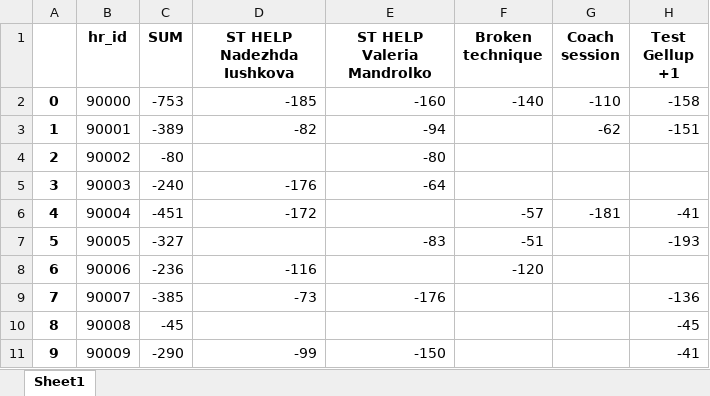
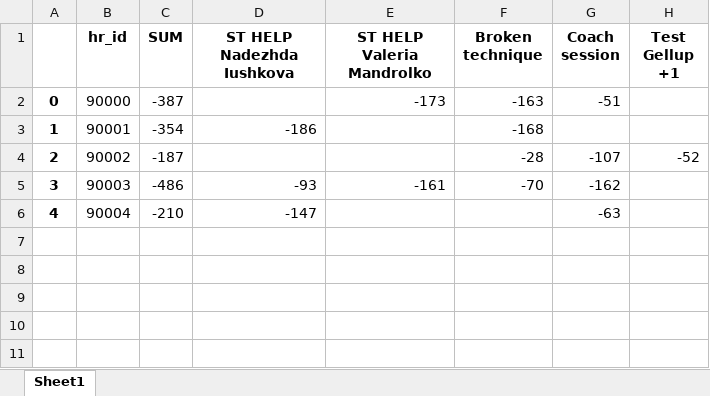
Before and after one commit to A-Zorg/msw_api, an Excel workbook: base/data_set/fees.xlsx, sheet Sheet1, drawn as a sheet; values as stored, in another font and other column widths than the file's, no borders; the diff names each change by its address in the sheet, - before the commit and + after, or states it on an @@ line.

```diff
--- a/base/data_set/fees.xlsx (sheet Sheet1)
+++ b/base/data_set/fees.xlsx (sheet Sheet1)
-C2 (SUM): -753
+C2 (SUM): -387
-D2 (ST HELP Nadezhda Iushkova): -185
+D2 (ST HELP Nadezhda Iushkova): (empty)
-E2 (ST HELP Valeria Mandrolko): -160
+E2 (ST HELP Valeria Mandrolko): -173
-F2 (Broken technique): -140
+F2 (Broken technique): -163
-G2 (Coach session): -110
+G2 (Coach session): -51
-H2 (Test Gellup +1): -158
+H2 (Test Gellup +1): (empty)
-C3 (SUM): -389
+C3 (SUM): -354
-D3 (ST HELP Nadezhda Iushkova): -82
+D3 (ST HELP Nadezhda Iushkova): -186
-E3 (ST HELP Valeria Mandrolko): -94
+E3 (ST HELP Valeria Mandrolko): (empty)
-F3 (Broken technique): (empty)
+F3 (Broken technique): -168
-G3 (Coach session): -62
+G3 (Coach session): (empty)
-H3 (Test Gellup +1): -151
+H3 (Test Gellup +1): (empty)
-C4 (SUM): -80
+C4 (SUM): -187
-E4 (ST HELP Valeria Mandrolko): -80
+E4 (ST HELP Valeria Mandrolko): (empty)
-F4 (Broken technique): (empty)
+F4 (Broken technique): -28
-G4 (Coach session): (empty)
+G4 (Coach session): -107
-H4 (Test Gellup +1): (empty)
+H4 (Test Gellup +1): -52
-C5 (SUM): -240
+C5 (SUM): -486
-D5 (ST HELP Nadezhda Iushkova): -176
+D5 (ST HELP Nadezhda Iushkova): -93
-E5 (ST HELP Valeria Mandrolko): -64
+E5 (ST HELP Valeria Mandrolko): -161
-F5 (Broken technique): (empty)
+F5 (Broken technique): -70
-G5 (Coach session): (empty)
+G5 (Coach session): -162
-C6 (SUM): -451
+C6 (SUM): -210
-D6 (ST HELP Nadezhda Iushkova): -172
+D6 (ST HELP Nadezhda Iushkova): -147
-F6 (Broken technique): -57
+F6 (Broken technique): (empty)
-G6 (Coach session): -181
+G6 (Coach session): -63
-H6 (Test Gellup +1): -41
+H6 (Test Gellup +1): (empty)
-row 7: 5 | 90005 | -327 |  | -83 | -51 |  | -193
-row 8: 6 | 90006 | -236 | -116 |  | -120
-row 9: 7 | 90007 | -385 | -73 | -176 |  |  | -136
-row 10: 8 | 90008 | -45 |  |  |  |  | -45
-row 11: 9 | 90009 | -290 | -99 | -150 |  |  | -41
```
Also changed, not shown: base/data_set/account_data_template.xlsx, base/data_set/account_queue_template.xlsx, 36 other files.
